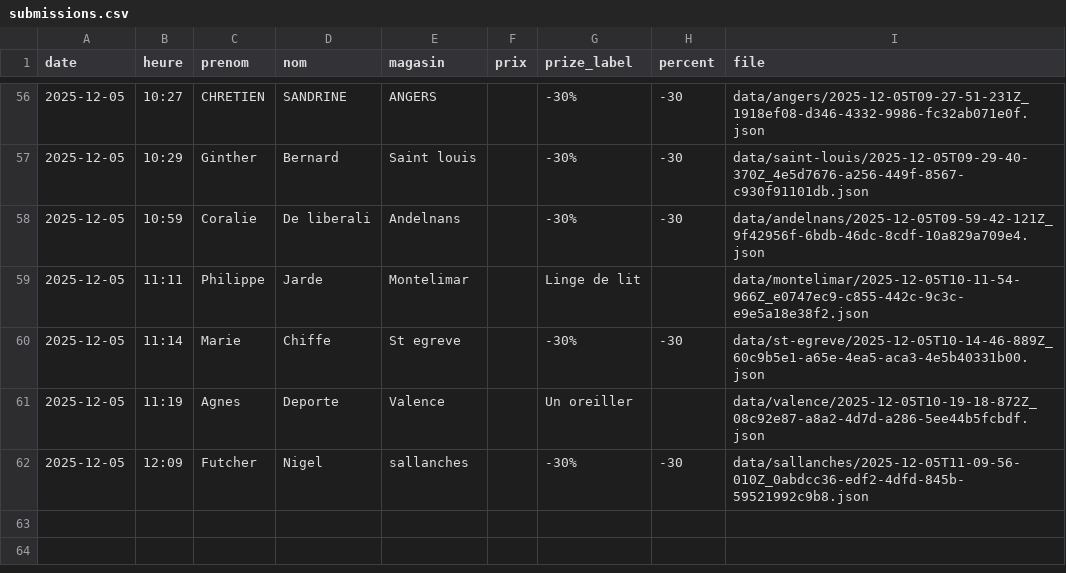
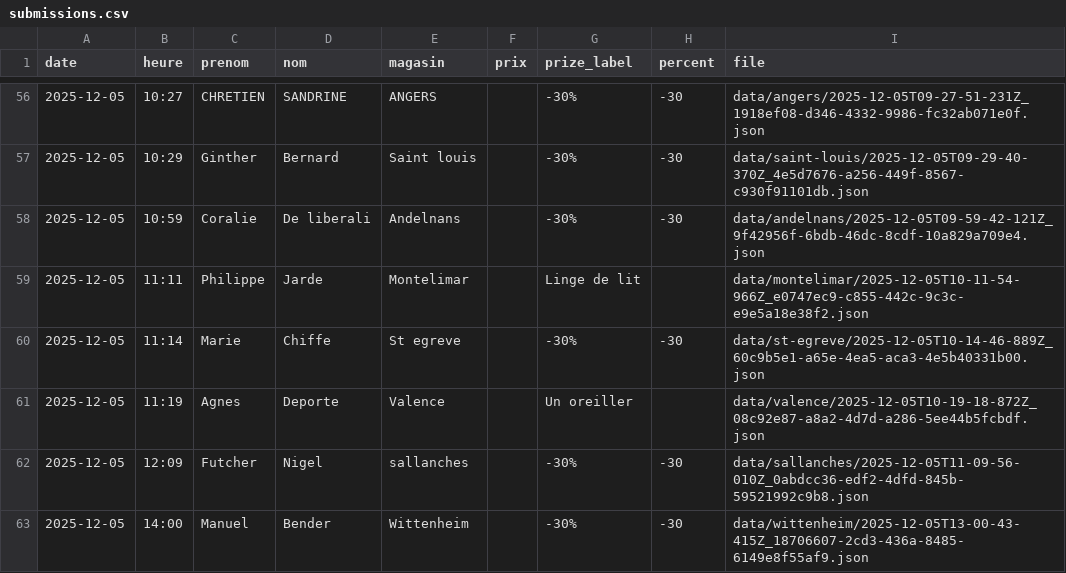
Before and after one commit to parmaktdm/Roue-de-Maliterie-2, a CSV file: data/submissions.csv, drawn as a sheet; only a part is shown, gaps mark what is left out.

Commit message:
Append data/submissions.csv

```diff
--- a/data/submissions.csv
+++ b/data/submissions.csv
@@ -62 +62,2 @@ date,heure,prenom,nom,magasin,prix,prize_label,percent,file
 2025-12-05,12:09,Futcher,Nigel,sallanches,,-30%,-30,data/sallanches/2025-12-05T11-09-56-010Z_0abdcc36-edf2-4dfd-845b-59521992c9b8.json
+2025-12-05,14:00,Manuel,Bender,Wittenheim,,-30%,-30,data/wittenheim/2025-12-05T13-00-43-415Z_18706607-2cd3-436a-8485-6149e8f55af9.json
```
